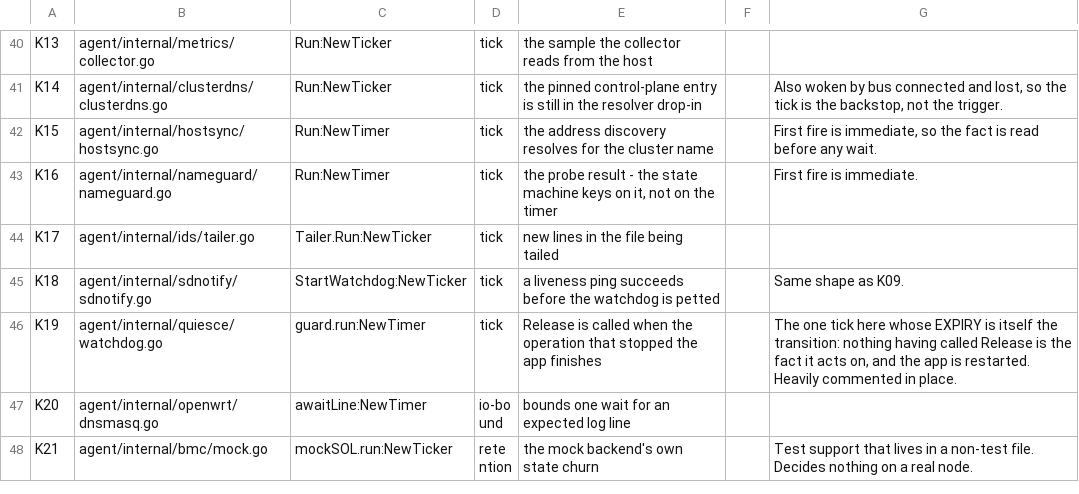
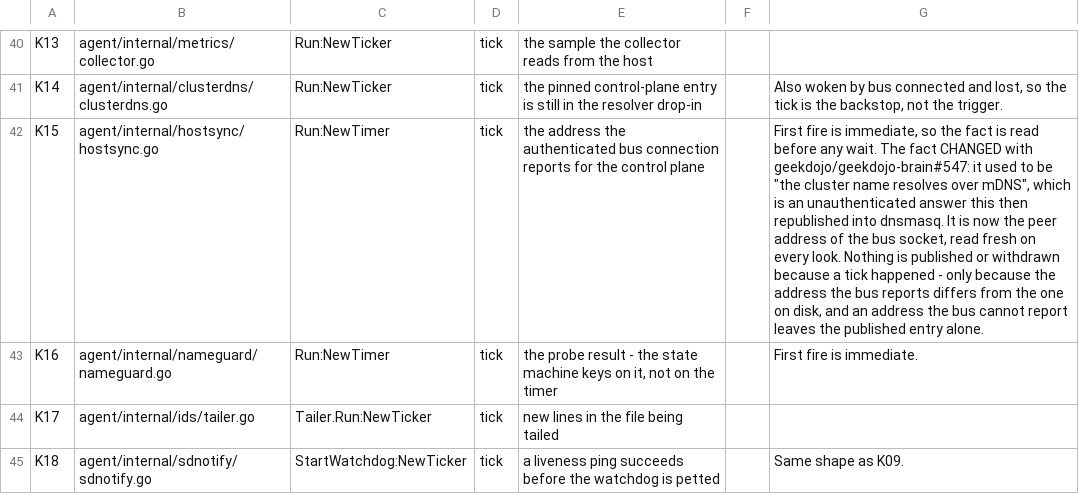
Before and after one commit to geekdojo/rasputin-control-plane, a TSV file: .github/timer-audit.tsv, drawn as a sheet; only a part is shown, gaps mark what is left out; the shorter side is filled out with more unchanged rows; the diff names each change by its address in the sheet, - before the commit and + after, or states it on an @@ line.

```diff
--- a/.github/timer-audit.tsv
+++ b/.github/timer-audit.tsv
-E42: the address discovery resolves for the cluster name
+E42: the address the authenticated bus connection reports for the control plane
-G42: …any wait.
+G42: …any wait. The fact CHANGED with geekdojo/geekdojo-brain#547: it used to be "the cluster name resolves over mDNS", which is an unauthenticated answer this then republished into dnsmasq. It is now the peer address of the bus socket, read fresh on every look. Nothing is published or withdrawn because a tick happened - only because the address the bus reports differs from the one on disk, and an address the bus cannot report leaves the published entry alone.
```
Also changed, not shown: .github/sast-register.tsv.
